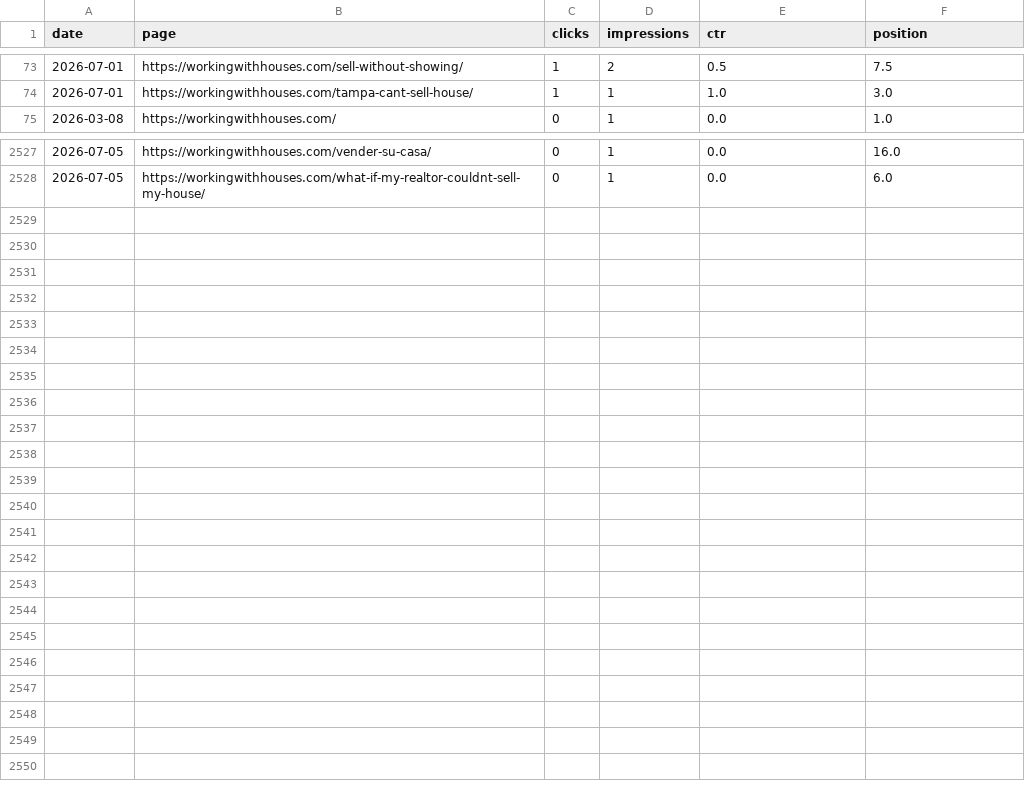
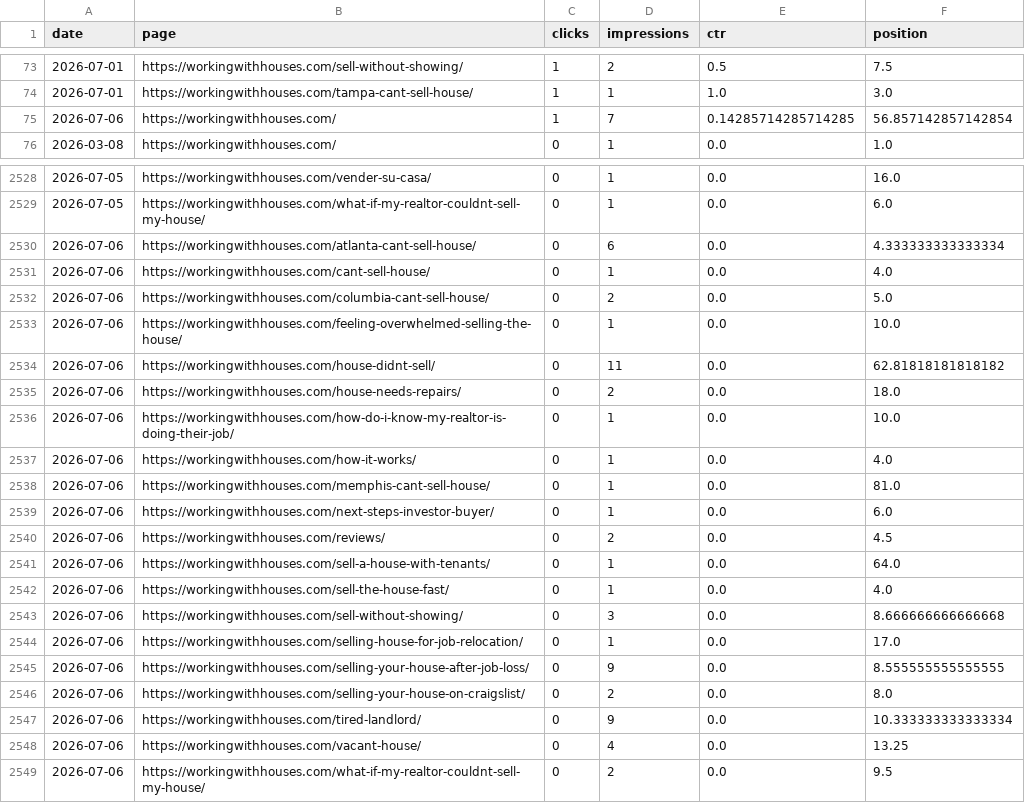
Before and after one commit to figlesias7/GSC-Tracker, a CSV file: data/gsc_daily_data.csv, drawn as a sheet; only a part is shown, gaps mark what is left out.

```diff
--- a/data/gsc_daily_data.csv
+++ b/data/gsc_daily_data.csv
@@ -74,2 +74,3 @@ date,page,clicks,impressions,ctr,position
 2026-07-01,https://workingwithhouses.com/tampa-cant-sell-house/,1,1,1.0,3.0
+2026-07-06,https://workingwithhouses.com/,1,7,0.14285714285714285,56.857142857142854
 2026-03-08,https://workingwithhouses.com/,0,1,0.0,1.0
@@ -2528 +2529,21 @@ date,page,clicks,impressions,ctr,position
 2026-07-05,https://workingwithhouses.com/what-if-my-realtor-couldnt-sell-my-house/,0,1,0.0,6.0
+2026-07-06,https://workingwithhouses.com/atlanta-cant-sell-house/,0,6,0.0,4.333333333333334
+2026-07-06,https://workingwithhouses.com/cant-sell-house/,0,1,0.0,4.0
+2026-07-06,https://workingwithhouses.com/columbia-cant-sell-house/,0,2,0.0,5.0
+2026-07-06,https://workingwithhouses.com/feeling-overwhelmed-selling-the-house/,0,1,0.0,10.0
+2026-07-06,https://workingwithhouses.com/house-didnt-sell/,0,11,0.0,62.81818181818182
+2026-07-06,https://workingwithhouses.com/house-needs-repairs/,0,2,0.0,18.0
+2026-07-06,https://workingwithhouses.com/how-do-i-know-my-realtor-is-doing-their-job/,0,1,0.0,10.0
+2026-07-06,https://workingwithhouses.com/how-it-works/,0,1,0.0,4.0
+2026-07-06,https://workingwithhouses.com/memphis-cant-sell-house/,0,1,0.0,81.0
+2026-07-06,https://workingwithhouses.com/next-steps-investor-buyer/,0,1,0.0,6.0
+2026-07-06,https://workingwithhouses.com/reviews/,0,2,0.0,4.5
+2026-07-06,https://workingwithhouses.com/sell-a-house-with-tenants/,0,1,0.0,64.0
+2026-07-06,https://workingwithhouses.com/sell-the-house-fast/,0,1,0.0,4.0
+2026-07-06,https://workingwithhouses.com/sell-without-showing/,0,3,0.0,8.666666666666668
+2026-07-06,https://workingwithhouses.com/selling-house-for-job-relocation/,0,1,0.0,17.0
+2026-07-06,https://workingwithhouses.com/selling-your-house-after-job-loss/,0,9,0.0,8.555555555555555
+2026-07-06,https://workingwithhouses.com/selling-your-house-on-craigslist/,0,2,0.0,8.0
+2026-07-06,https://workingwithhouses.com/tired-landlord/,0,9,0.0,10.333333333333334
+2026-07-06,https://workingwithhouses.com/vacant-house/,0,4,0.0,13.25
+2026-07-06,https://workingwithhouses.com/what-if-my-realtor-couldnt-sell-my-house/,0,2,0.0,9.5
```
Also changed, not shown: 1 other file.
